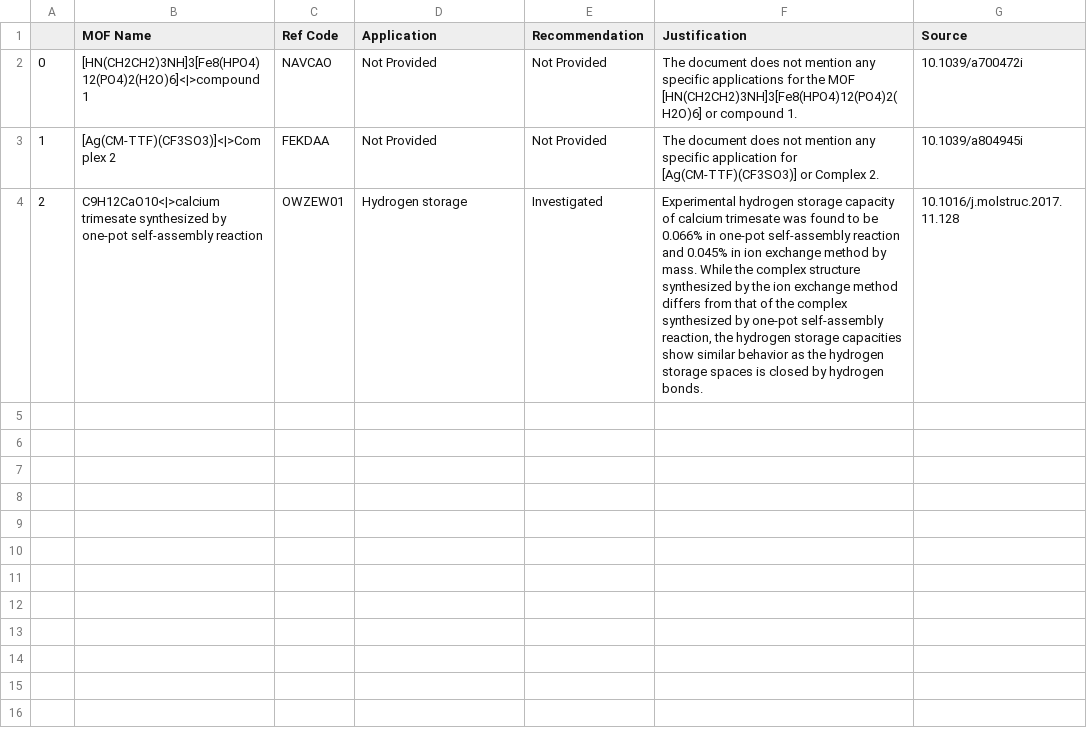
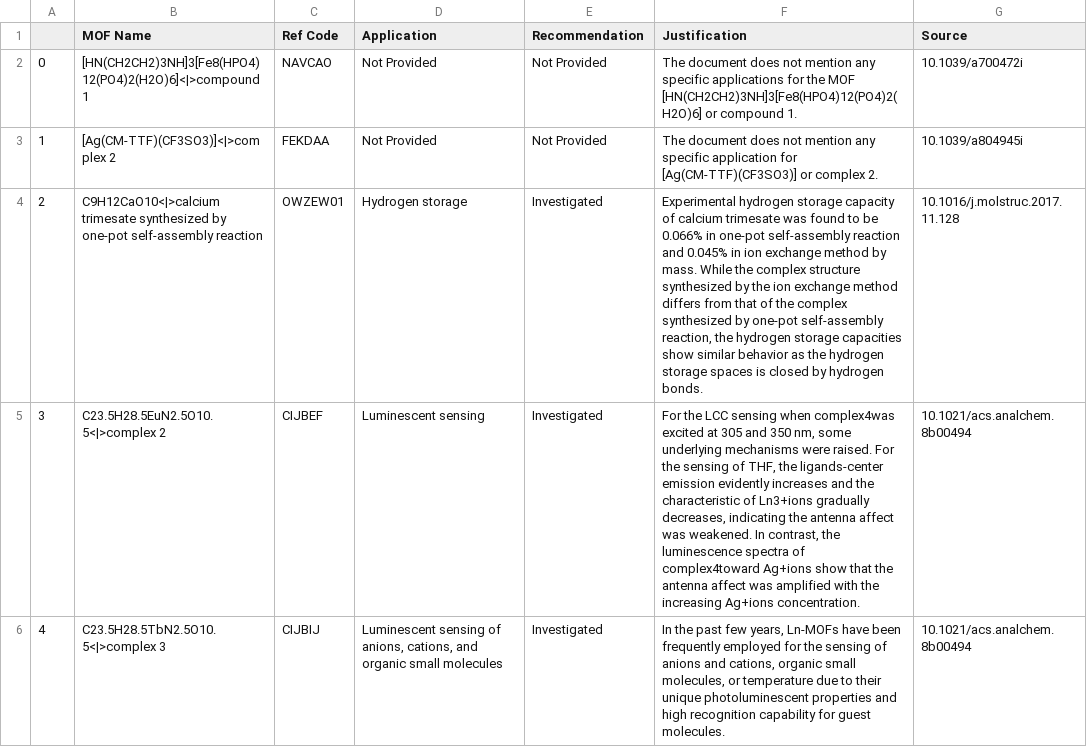
Before and after one commit to AI4ChemS/MOF_ChemUnity, a CSV file: src/Examples/KG_Data/applications.csv, drawn as a sheet.

```diff
--- a/src/Examples/KG_Data/applications.csv
+++ b/src/Examples/KG_Data/applications.csv
@@ -2,3 +2,5 @@
 0,[HN(CH2CH2)3NH]3[Fe8(HPO4)12(PO4)2(H2O)6]<|>compound 1,NAVCAO,Not Provided,Not Provided,The document does not mention any specific applications for the MOF [HN(CH2CH2)3NH]3[Fe8(HPO4)12(PO4)2(H2O)6] or compound 1.,10.1039/a700472i
-1,[Ag(CM-TTF)(CF3SO3)]<|>Complex 2,FEKDAA,Not Provided,Not Provided,The document does not mention any specific application for [Ag(CM-TTF)(CF3SO3)] or Complex 2.,10.1039/a804945i
+1,[Ag(CM-TTF)(CF3SO3)]<|>complex 2,FEKDAA,Not Provided,Not Provided,The document does not mention any specific application for [Ag(CM-TTF)(CF3SO3)] or complex 2.,10.1039/a804945i
 2,C9H12CaO10<|>calcium trimesate synthesized by one-pot self-assembly reaction,OWZEW01,Hydrogen storage,Investigated,"Experimental hydrogen storage capacity of calcium trimesate was found to be 0.066% in one-pot self-assembly reaction and 0.045% in ion exchange method by mass. While the complex structure synthesized by the ion exchange method differs from that of the complex synthesized by one-pot self-assembly reaction, the hydrogen storage capacities show similar behavior as the hydrogen storage spaces is closed by hydrogen bonds.",10.1016/j.molstruc.2017.11.128
+3,C23.5H28.5EuN2.5O10.5<|>complex 2,CIJBEF,Luminescent sensing,Investigated,"For the LCC sensing when complex4was excited at 305 and 350 nm, some underlying mechanisms were raised. For the sensing of THF, the ligands-center emission evidently increases and the characteristic of Ln3+ions gradually decreases, indicating the antenna affect was weakened. In contrast, the luminescence spectra of complex4toward Ag+ions show that the antenna affect was amplified with the increasing Ag+ions concentration.",10.1021/acs.analchem.8b00494
+4,C23.5H28.5TbN2.5O10.5<|>complex 3,CIJBIJ,"Luminescent sensing of anions, cations, and organic small molecules",Investigated,"In the past few years, Ln-MOFs have been frequently employed for the sensing of anions and cations, organic small molecules, or temperature due to their unique photoluminescent properties and high recognition capability for guest molecules.",10.1021/acs.analchem.8b00494
```
Also changed, not shown: src/Examples/KG_Data/matching.csv, src/Examples/KG_Data/ws.csv, 15 other files.
